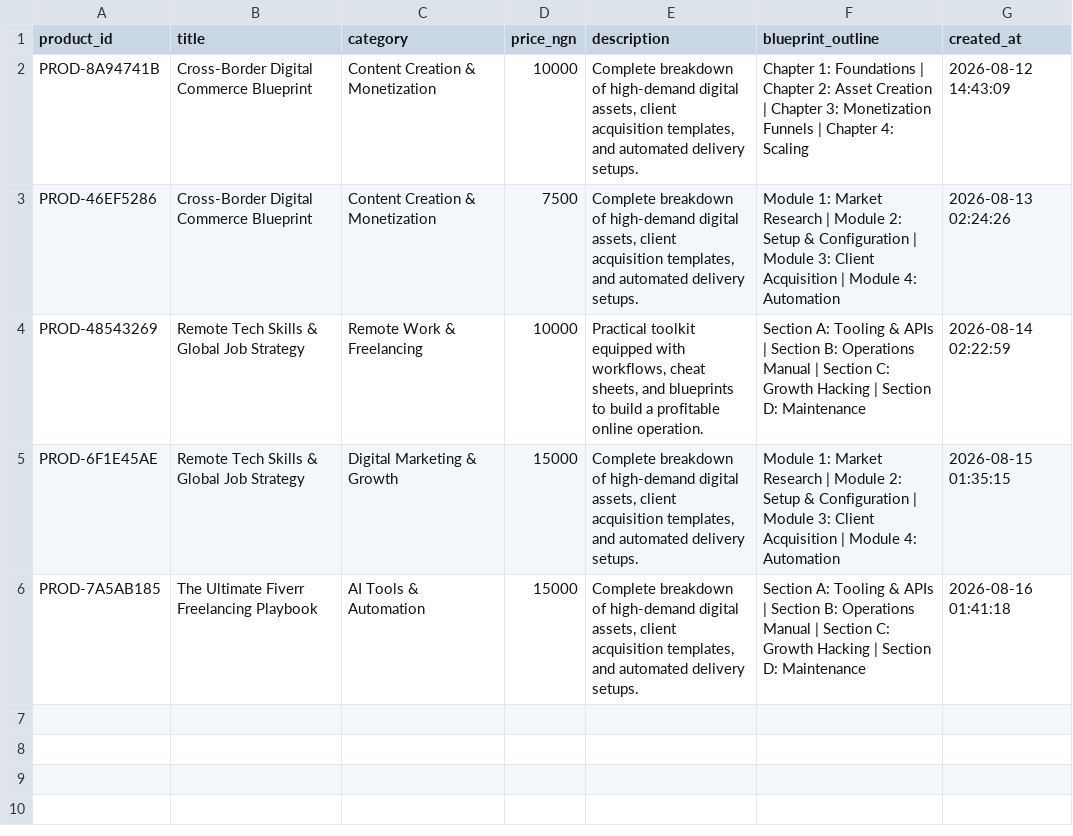
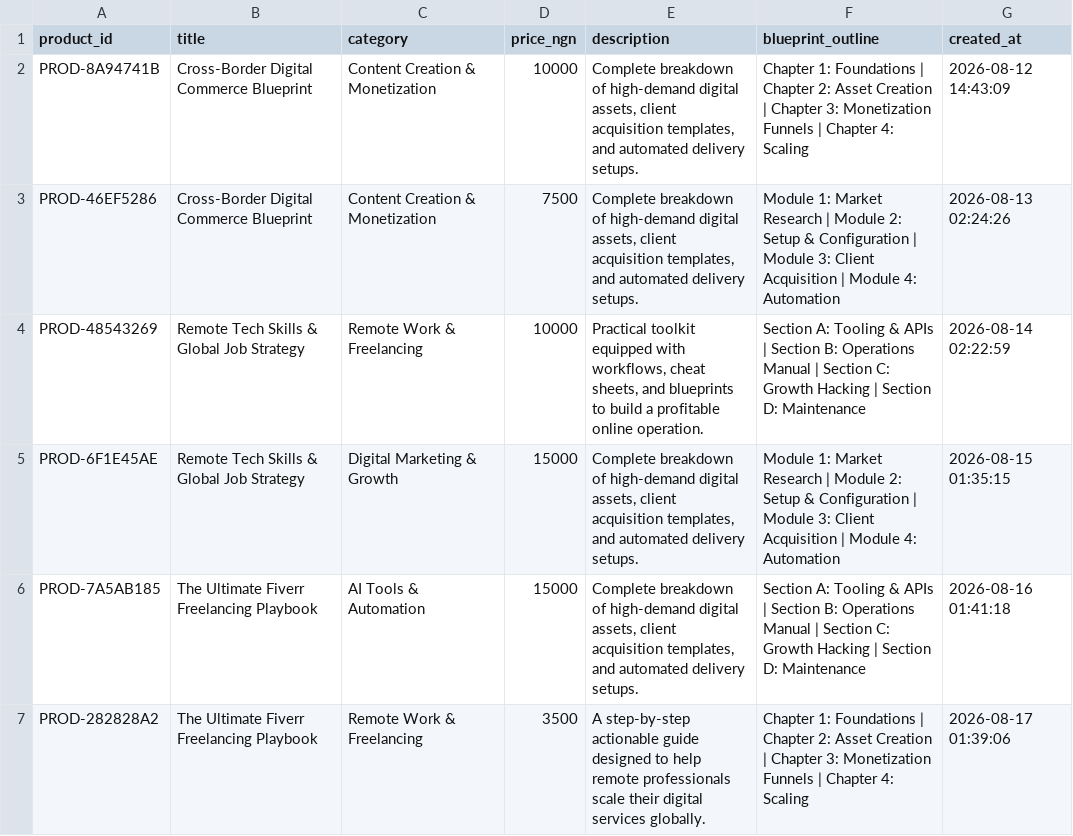
Before and after one commit to Gpowerluv/products.csv, a CSV file: products.csv, drawn as a sheet; the diff names each change by its address in the sheet, - before the commit and + after, or states it on an @@ line.

```diff
--- a/products.csv
+++ b/products.csv
+row 7: PROD-282828A2 | The Ultimate Fiverr Freelancing Playbook | Remote Work & Freelancing | 3500 | A step-by-step actionable guide designed to help remote professionals scale their digital services globally. | Chapter 1: Foundations | Chapter 2: Asset Creation | Chapter 3: Monetization Funnels | Chapter 4: Scaling | 2026-08-17 01:39:06
```
